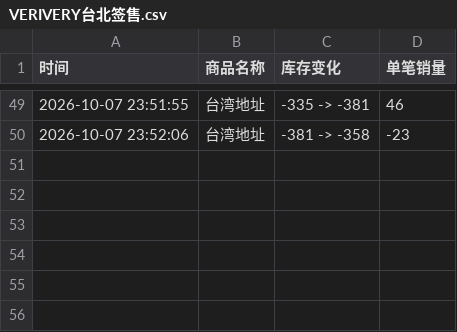
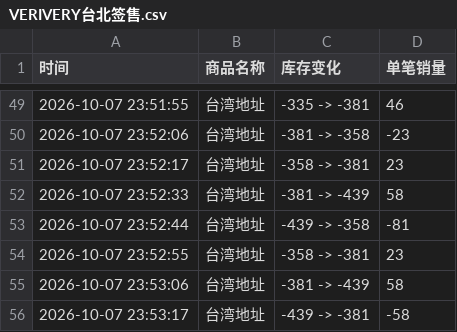
Before and after one commit to Juineii/verivery_km1007, a CSV file: VERIVERY台北签售.csv, drawn as a sheet; only a part is shown, gaps mark what is left out; the diff names each change by its address in the sheet, - before the commit and + after, or states it on an @@ line.

Commit message:
自动更新数据 2026-10-07 23:53:23

```diff
--- a/VERIVERY台北签售.csv
+++ b/VERIVERY台北签售.csv
+row 51: 2026-10-07 23:52:17 | 台湾地址 | -358 -> -381 | 23
+row 52: 2026-10-07 23:52:33 | 台湾地址 | -381 -> -439 | 58
+row 53: 2026-10-07 23:52:44 | 台湾地址 | -439 -> -358 | -81
+row 54: 2026-10-07 23:52:55 | 台湾地址 | -358 -> -381 | 23
+row 55: 2026-10-07 23:53:06 | 台湾地址 | -381 -> -439 | 58
+row 56: 2026-10-07 23:53:17 | 台湾地址 | -439 -> -381 | -58
```
